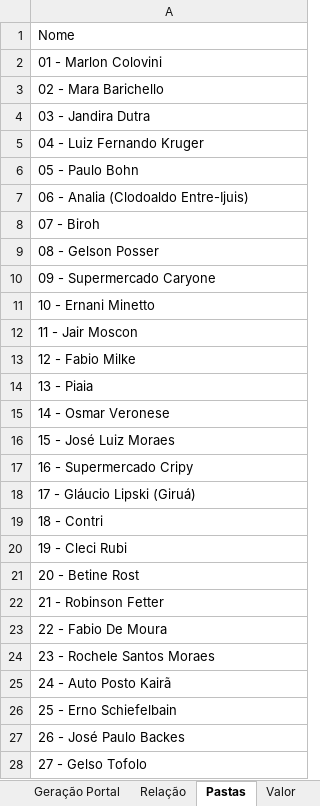
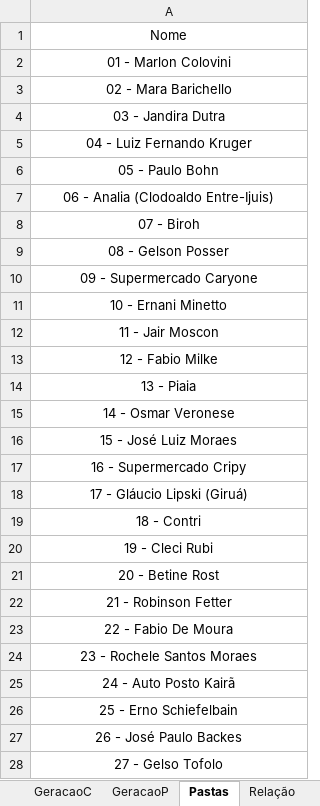
Before and after one commit to LeonardoFdSantos/Analises, an Excel workbook: Pycharm/Valores.xlsx, sheet Pastas, drawn as a sheet; only a part is shown; values as stored, in another font and other column widths than the file's, no borders; the diff covers the shown part only; the diff names each change by its address in the sheet, - before the commit and + after, or states it on an @@ line.

Commit message:
criar pastas

```diff
--- a/Pycharm/Valores.xlsx (sheet Pastas)
+++ b/Pycharm/Valores.xlsx (sheet Pastas)
-sheet tab: Geração Portal
@@ sheet tab order changed: GeracaoC | GeracaoP | Pastas | Relação @@
-A1:A28 alignment: left
+A1:A28 alignment: center
```
Also changed, not shown: 2 added rows, 10 edited cells and cell formats elsewhere in this sheet, sheet Valor, sheet GeracaoP, sheet GeracaoC, sheet Relação, other sheet tabs, 3 other files.
